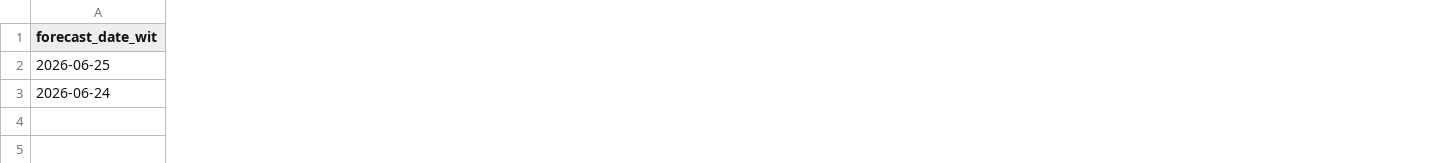
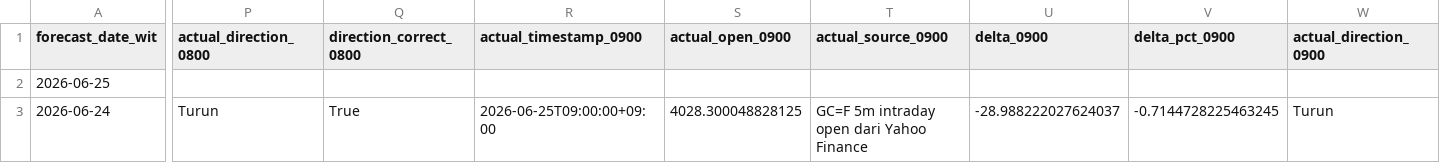
Before and after one commit to geraldinbatubara-cyber/Prediksi-XAU-USD, a CSV file: data/monitoring.csv, drawn as a sheet; only a part is shown, gaps mark what is left out; the diff covers the shown part only; the diff names each change by its address in the sheet, - before the commit and + after, or states it on an @@ line.

Commit message:
Add multi-hour monitoring accuracy

```diff
--- a/data/monitoring.csv
+++ b/data/monitoring.csv
+column P (actual_direction_0800), row 3: Turun
+column Q (direction_correct_0800), row 3: True
+column R (actual_timestamp_0900), row 3: 2026-06-25T09:00:00+09:00
+column S (actual_open_0900), row 3: 4028.300048828125
+column T (actual_source_0900), row 3: GC=F 5m intraday open dari Yahoo Finance
+column U (delta_0900), row 3: -28.988222027624037
+column V (delta_pct_0900), row 3: -0.7144728225463245
+column W (actual_direction_0900), row 3: Turun
```
Also changed, not shown: 22 added columns, 2 removed columns and 8 edited cells elsewhere in this file, 4 other files.
